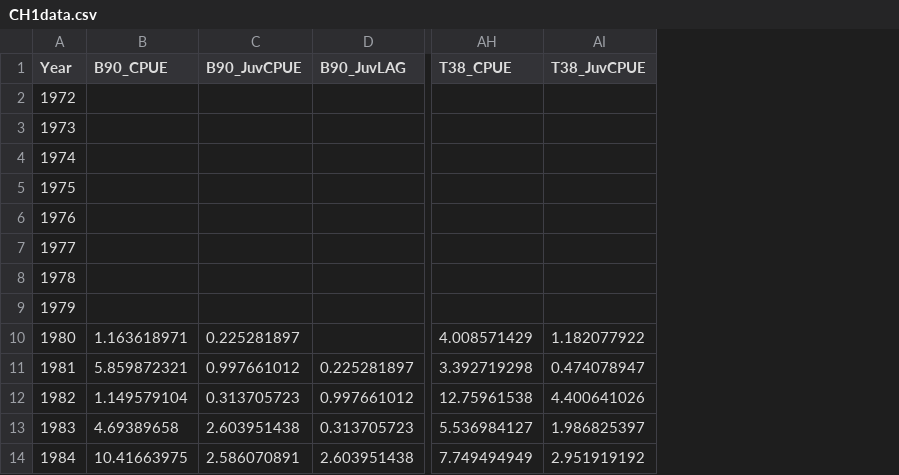
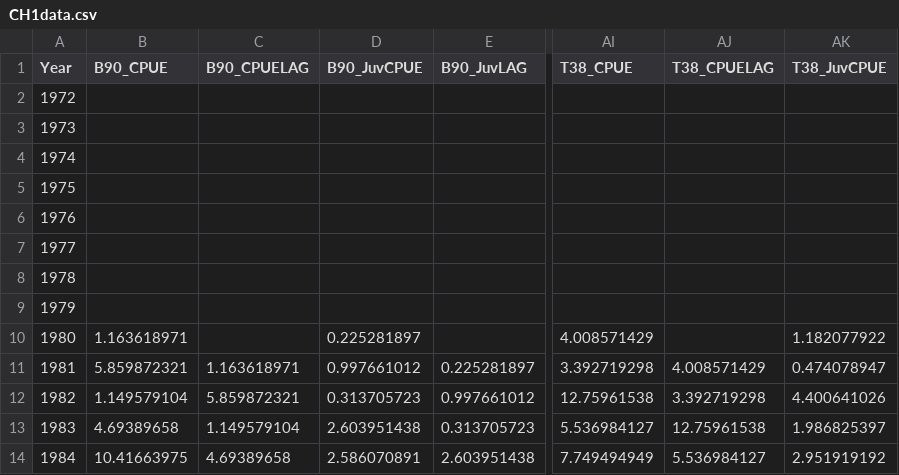
Before and after one commit to czwartackisr/shinycrab, a CSV file: Chapter1/reports/Dredge/CH1data.csv, drawn as a sheet; only a part is shown, gaps mark what is left out; the diff names each change by its address in the sheet, - before the commit and + after, or states it on an @@ line.

Commit message:
Starting the landings dredge

```diff
--- a/Chapter1/reports/Dredge/CH1data.csv
+++ b/Chapter1/reports/Dredge/CH1data.csv
+column C (B90_CPUELAG), rows 11-14: 1.163618971 | 5.859872321 | 1.149579104 | 4.69389658
+column AJ (T38_CPUELAG), rows 11-14: 4.008571429 | 3.392719298 | 12.75961538 | 5.536984127
```
Also changed, not shown: Chapter1/reports/Tables/SingleLandingsRegressLandings.csv, 7 other files.
